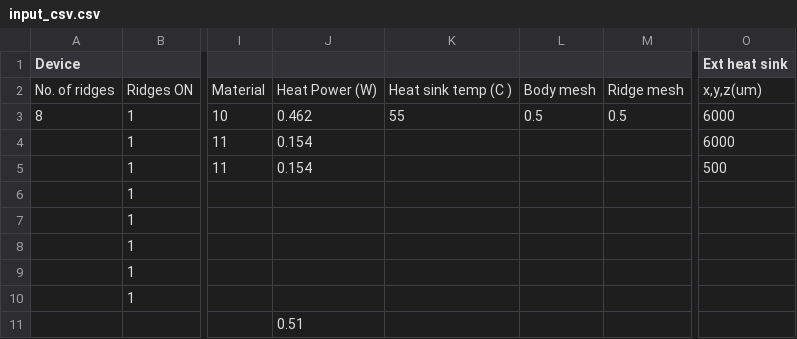
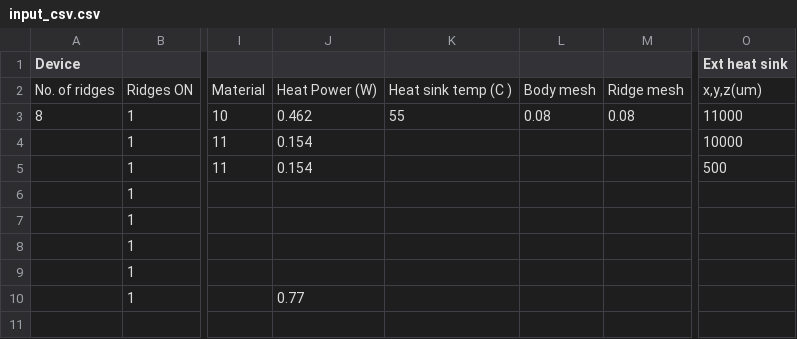
Before and after one commit to PatC00l14/Project-Adams, a CSV file: input_csv.csv, drawn as a sheet; only a part is shown, gaps mark what is left out; rows hold the shown columns only; the diff names each change by its address in the sheet, - before the commit and + after, or states it on an @@ line.

```diff
--- a/input_csv.csv
+++ b/input_csv.csv
-L3: 0.5
+L3: 0.08
-M3: 0.5
+M3: 0.08
-O3 (Ext heat sink): 6000
+O3 (Ext heat sink): 11000
-O4 (Ext heat sink): 6000
+O4 (Ext heat sink): 10000
-J10: (empty)
+J10: 0.77
-row 11:  |  |  | 0.51
```
Also changed, not shown: 6 other files.
